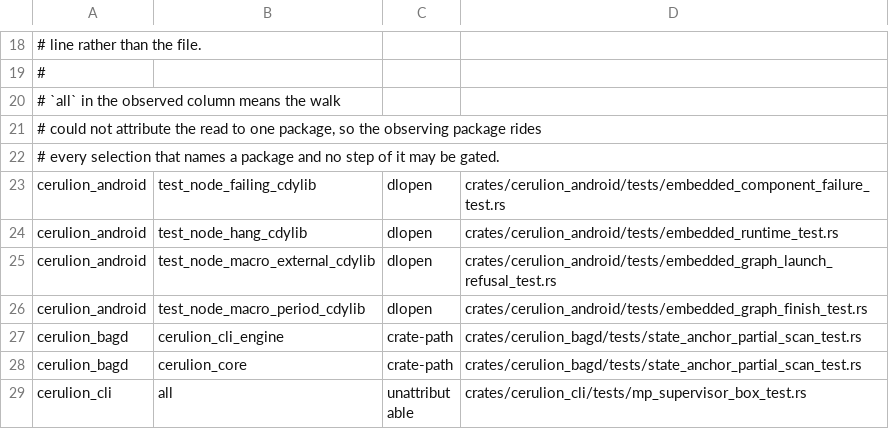
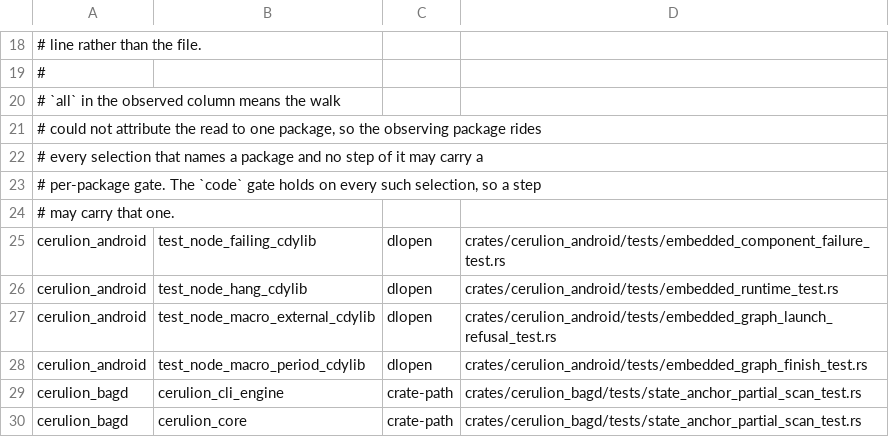
Before and after one commit to cerulion-inc/cerulion, a TSV file: tools/ci/observation_edges.tsv, drawn as a sheet; only a part is shown, gaps mark what is left out; the shorter side is filled out with more unchanged rows.

Commit message:
ci(macos): run the macOS test jobs on Linux with every step skipped when no code changed (#1210)

```diff
--- a/tools/ci/observation_edges.tsv
+++ b/tools/ci/observation_edges.tsv
@@ -21,3 +21,5 @@
 # could not attribute the read to one package, so the observing package rides
-# every selection that names a package and no step of it may be gated.
+# every selection that names a package and no step of it may carry a
+# per-package gate. The `code` gate holds on every such selection, so a step
+# may carry that one.
 cerulion_android	test_node_failing_cdylib	dlopen	crates/cerulion_android/tests/embedded_component_failure_test.rs
```
Also changed, not shown: 8 other files.
